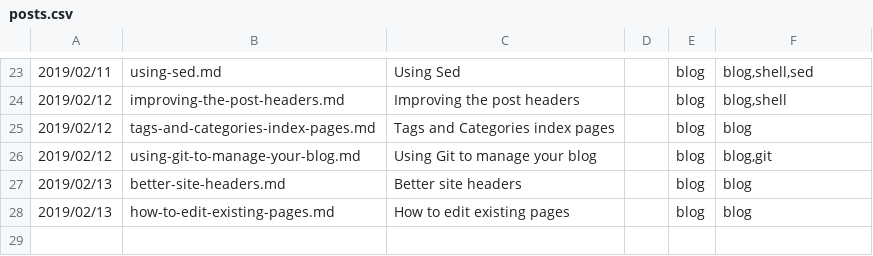
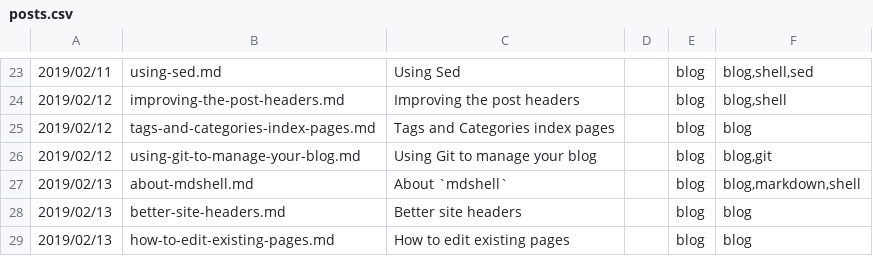
Before and after one commit to sc0ttj/mdsh, a CSV file: posts.csv, drawn as a sheet; only a part is shown, gaps mark what is left out.

Commit message:
added new posts

```diff
--- a/posts.csv
+++ b/posts.csv
@@ -26,2 +26,3 @@
 2019/02/12|using-git-to-manage-your-blog.md|Using Git to manage your blog||blog|blog,git
+2019/02/13|about-mdshell.md|About `mdshell`||blog|blog,markdown,shell
 2019/02/13|better-site-headers.md|Better site headers||blog|blog
```
Also changed, not shown: 46 other files.
